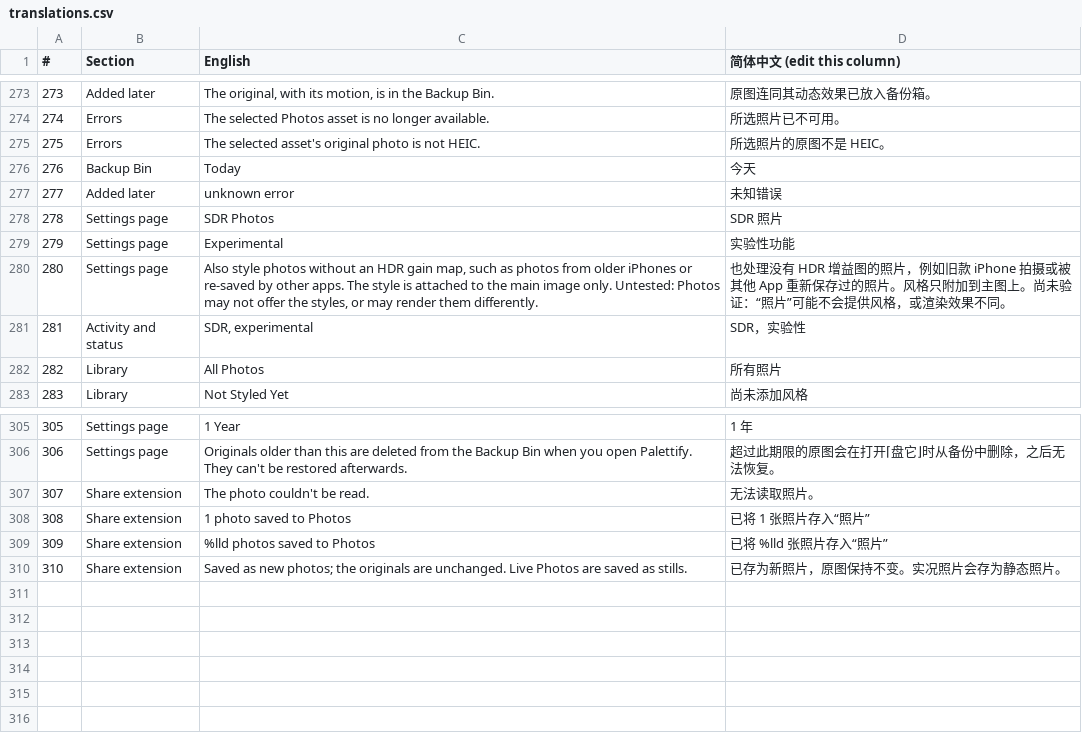
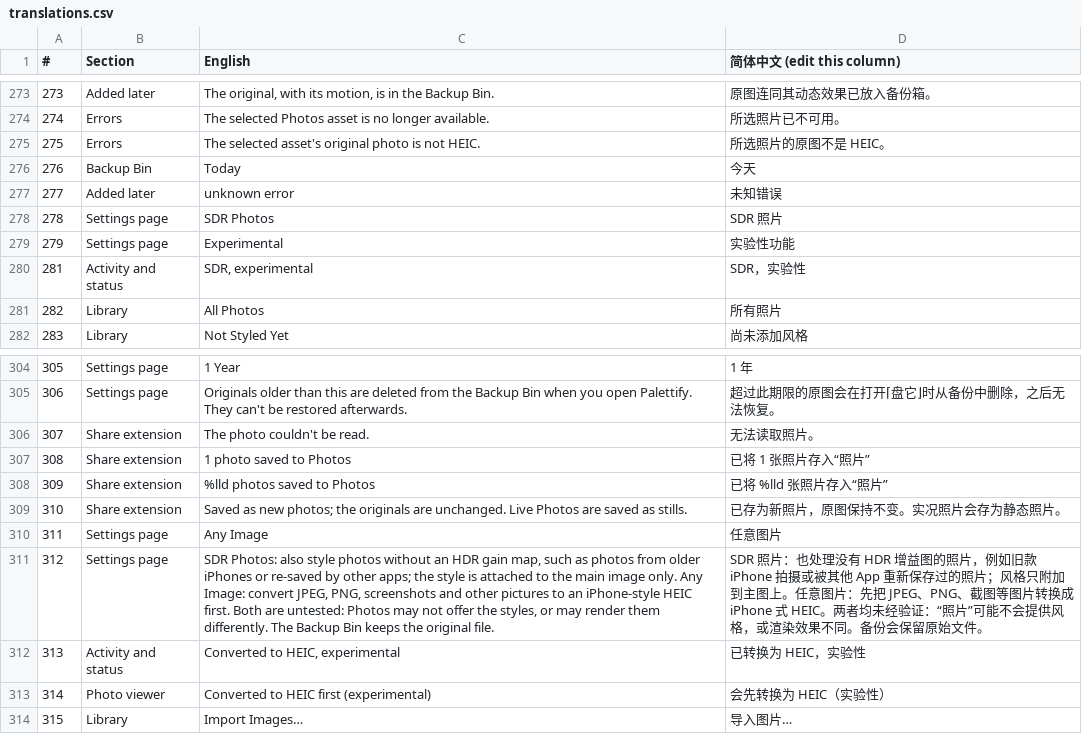
Before and after one commit to nathanatgit/Shalielie, a CSV file: swiftPort/translations.csv, drawn as a sheet; only a part is shown, gaps mark what is left out; removed rows and columns are numbered as before the commit, all else as after; the diff names each change by its address in the sheet, - before the commit and + after, or states it on an @@ line.

```diff
--- a/swiftPort/translations.csv
+++ b/swiftPort/translations.csv
-row 280: 280 | Settings page | Also style photos without an HDR gain map, such as photos from older iPhones or re-saved by other apps. The style is attached to the main image only. Untested: Photos may not offer the styles, or may render them differently. | 也处理没有 HDR 增益图的照片，例如旧款 iPhone 拍摄或被其他 App 重新保存过的照片。风格只附加到主图上。尚未验证：“照片”可能不会提供风格，或渲染效果不同。
+row 310: 311 | Settings page | Any Image | 任意图片
+row 311: 312 | Settings page | SDR Photos: also style photos without an HDR gain map, such as photos from older iPhones or re-saved by other apps; the style is attached to the main image only. Any Image: convert JPEG, PNG, screenshots and other pictures to an iPhone-style HEIC first. Both are untested: Photos may not offer the styles, or may render them differently. The Backup Bin keeps the original file. | SDR 照片：也处理没有 HDR 增益图的照片，例如旧款 iPhone 拍摄或被其他 App 重新保存过的照片；风格只附加到主图上。任意图片：先把 JPEG、PNG、截图等图片转换成 iPhone 式 HEIC。两者均未经验证：“照片”可能不会提供风格，或渲染效果不同。备份会保留原始文件。
+row 312: 313 | Activity and status | Converted to HEIC, experimental | 已转换为 HEIC，实验性
+row 313: 314 | Photo viewer | Converted to HEIC first (experimental) | 会先转换为 HEIC（实验性）
+row 314: 315 | Library | Import Images… | 导入图片…
```
Also changed, not shown: 15 other files.
